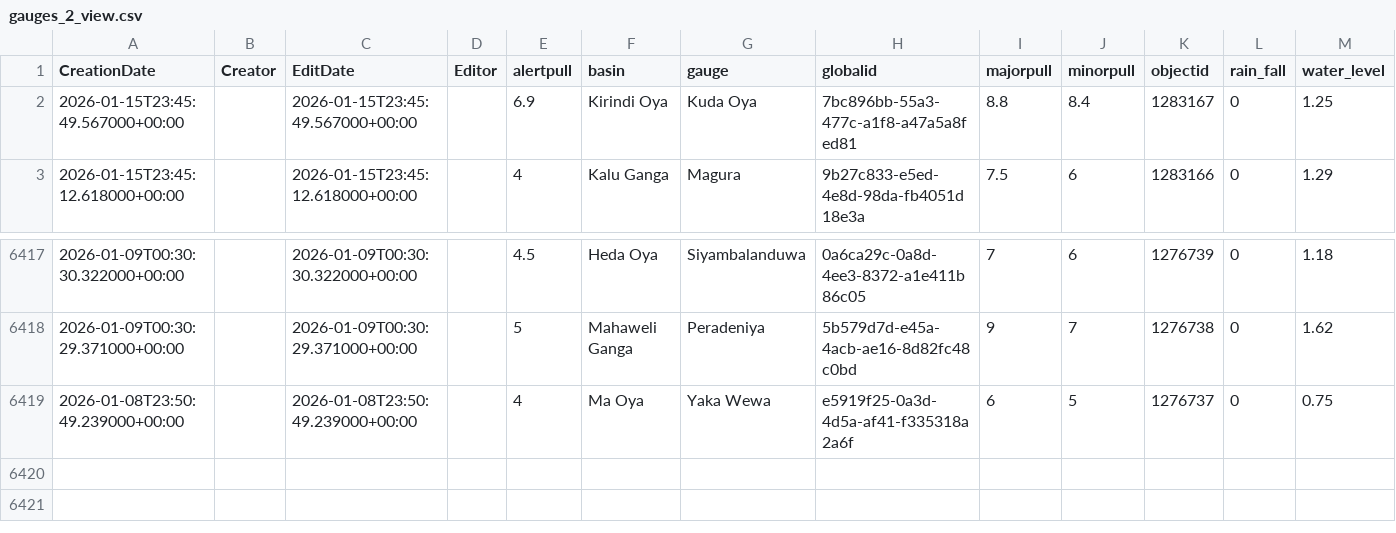
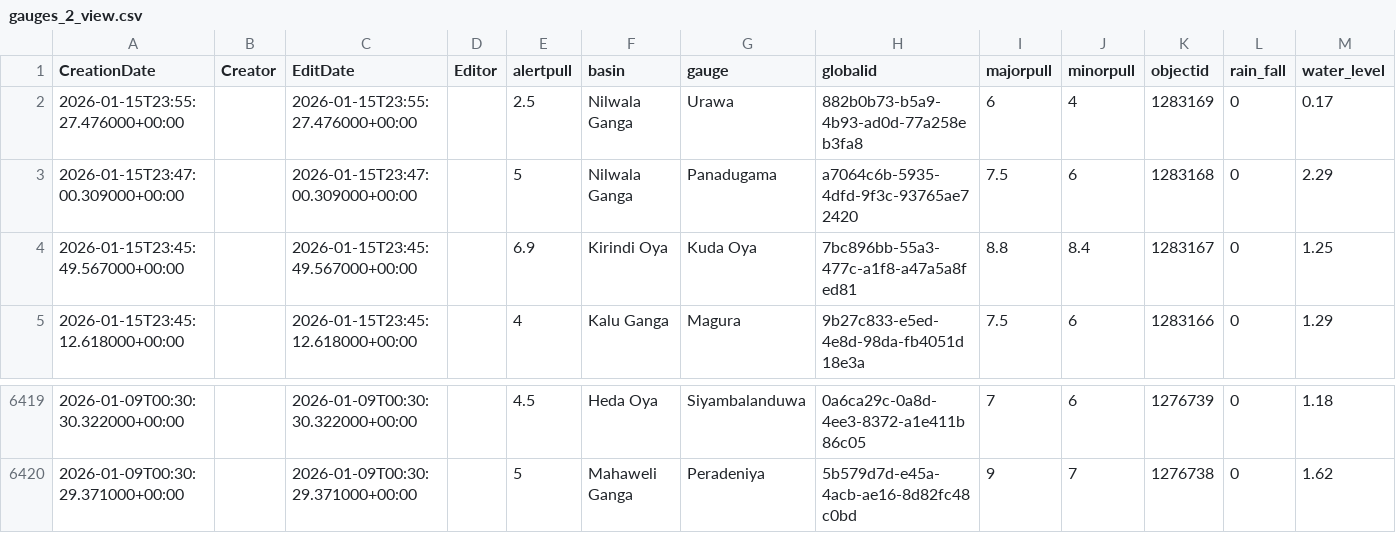
Before and after one commit to RensithUdara/Flood-Data, a CSV file: data/gauges_2_view.csv, drawn as a sheet; only a part is shown, gaps mark what is left out; removed rows and columns are numbered as before the commit, all else as after; the diff names each change by its address in the sheet, - before the commit and + after, or states it on an @@ line.

Commit message:
chore: update gauges_2_view data (6419 records, 2026-01-15 23:56:02 UTC)

```diff
--- a/data/gauges_2_view.csv
+++ b/data/gauges_2_view.csv
+row 2: 2026-01-15T23:55:27.476000+00:00 |  | 2026-01-15T23:55:27.476000+00:00 |  | 2.5 | Nilwala Ganga | Urawa | 882b0b73-b5a9-4b93-ad0d-77a258eb3fa8 | 6 | 4 | 1283169 | 0 | 0.17
+row 3: 2026-01-15T23:47:00.309000+00:00 |  | 2026-01-15T23:47:00.309000+00:00 |  | 5 | Nilwala Ganga | Panadugama | a7064c6b-5935-4dfd-9f3c-93765ae72420 | 7.5 | 6 | 1283168 | 0 | 2.29
-row 6419: 2026-01-08T23:50:49.239000+00:00 |  | 2026-01-08T23:50:49.239000+00:00 |  | 4 | Ma Oya | Yaka Wewa | e5919f25-0a3d-4d5a-af41-f335318a2a6f | 6 | 5 | 1276737 | 0 | 0.75
```
Also changed, not shown: 1 other file.
